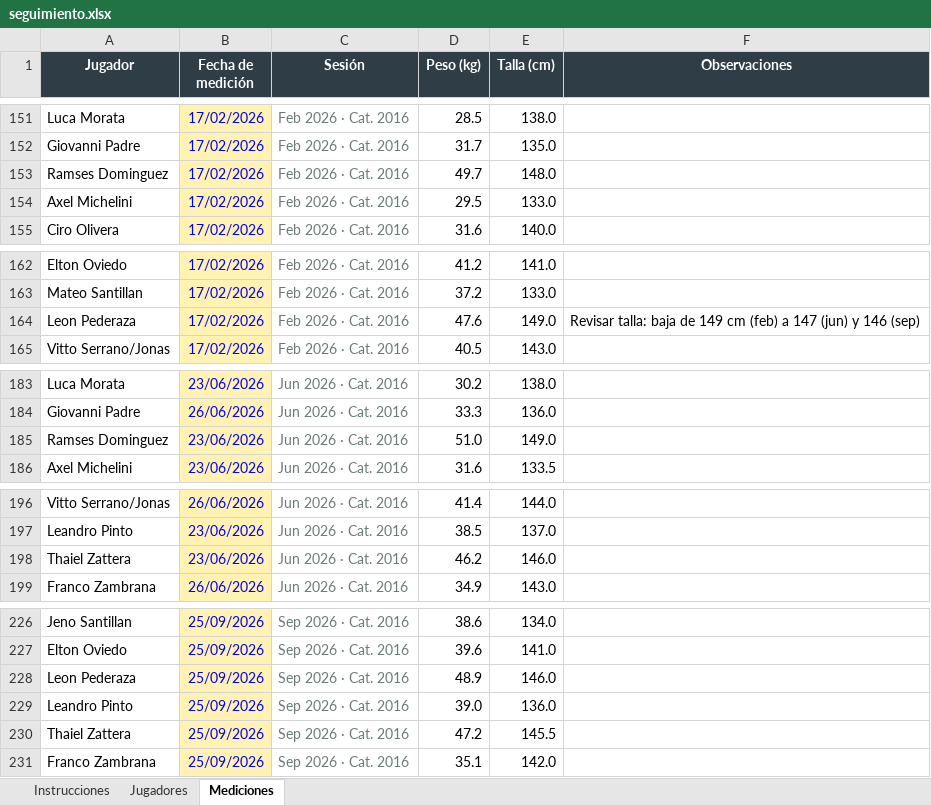
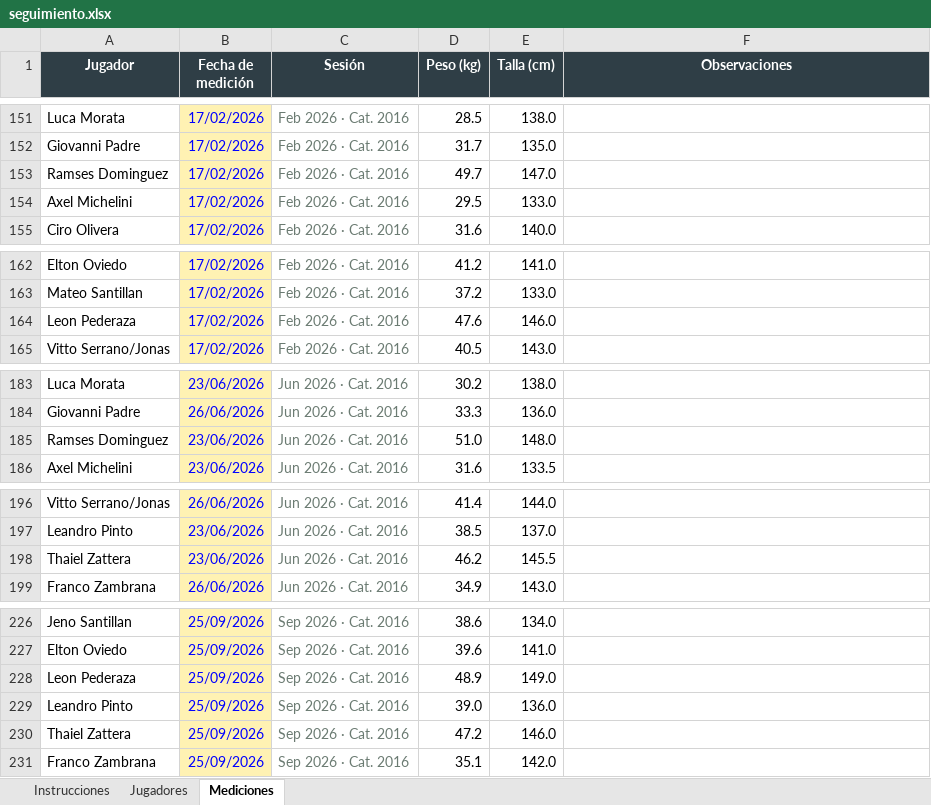
Before and after one commit to LIC-Santagada/Riestra-Infantiles, an Excel workbook: archivos/seguimiento.xlsx, sheet Mediciones, drawn as a sheet; only a part is shown, gaps mark what is left out; values as stored, in another font and other column widths than the file's, no borders; the diff covers the shown part only; the diff names each change by its address in the sheet, - before the commit and + after, or states it on an @@ line.

Commit message:
Add files via upload

```diff
--- a/archivos/seguimiento.xlsx (sheet Mediciones)
+++ b/archivos/seguimiento.xlsx (sheet Mediciones)
-E153 (Talla (cm)): 148.0
+E153 (Talla (cm)): 147.0
-E164 (Talla (cm)): 149.0
+E164 (Talla (cm)): 146.0
-F164 (Observaciones): Revisar talla: baja de 149 cm (feb) a 147 (jun) y 146 (sep)
+F164 (Observaciones): (empty)
-E185 (Talla (cm)): 149.0
+E185 (Talla (cm)): 148.0
-E198 (Talla (cm)): 146.0
+E198 (Talla (cm)): 145.5
-E228 (Talla (cm)): 146.0
+E228 (Talla (cm)): 149.0
-E230 (Talla (cm)): 145.5
+E230 (Talla (cm)): 146.0
```
Also changed, not shown: 1 edited cell elsewhere in this sheet.
